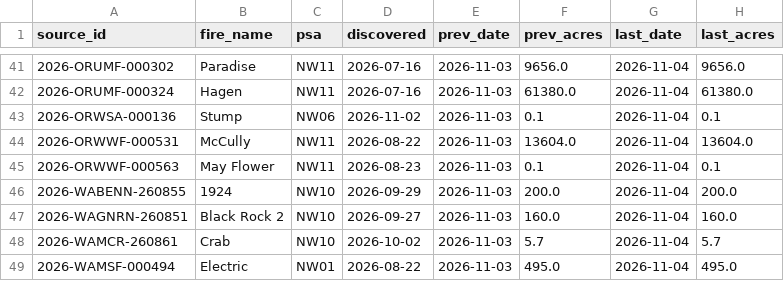
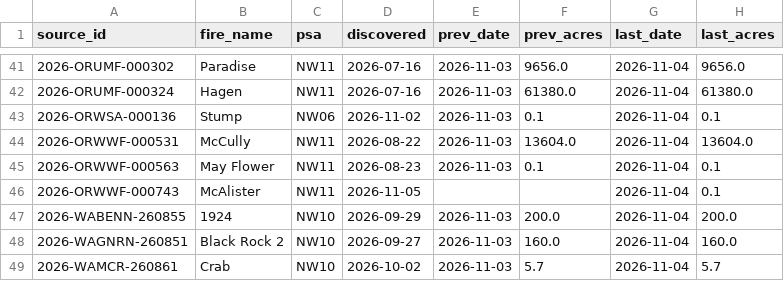
Before and after one commit to SWCCFireWx/fire-7day-national, a CSV file: data/NW/fire_tracking.csv, drawn as a sheet; only a part is shown, gaps mark what is left out; the shorter side is filled out with more unchanged rows.

```diff
--- a/data/NW/fire_tracking.csv
+++ b/data/NW/fire_tracking.csv
@@ -45,2 +45,3 @@ source_id,fire_name,psa,discovered,prev_date,prev_acres,last_date,last_acres
 2026-ORWWF-000563,May Flower,NW11,2026-08-23,2026-11-03,0.1,2026-11-04,0.1
+2026-ORWWF-000743,McAlister,NW11,2026-11-05,,,2026-11-04,0.1
 2026-WABENN-260855,1924,NW10,2026-09-29,2026-11-03,200.0,2026-11-04,200.0
```
Also changed, not shown: data/EA/fire_tracking.csv, data/NC/fire_tracking.csv, 2 other files.
